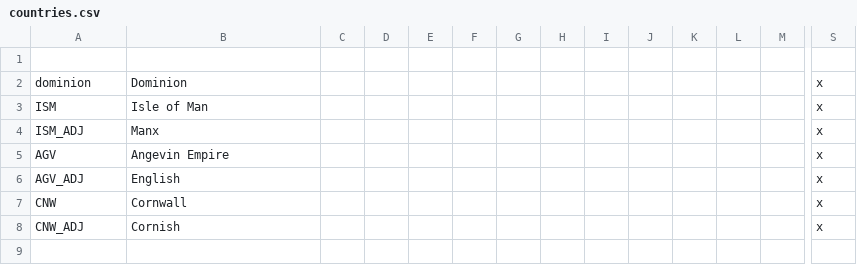
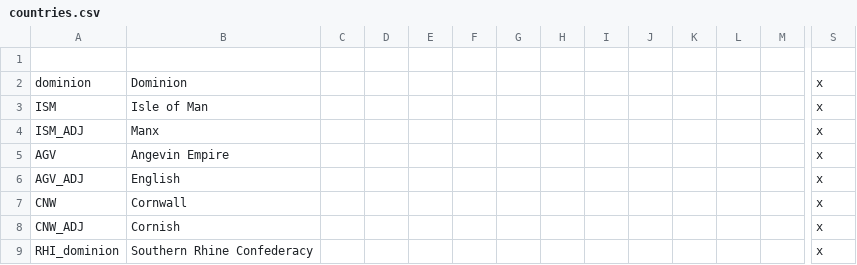
Before and after one commit to SirRunner/RSM, a CSV file: RSM/localisation/countries.csv, drawn as a sheet; only a part is shown, gaps mark what is left out; rows hold the shown columns only; the diff names each change by its address in the sheet, - before the commit and + after, or states it on an @@ line.

```diff
--- a/RSM/localisation/countries.csv
+++ b/RSM/localisation/countries.csv
+row 9: RHI_dominion | Southern Rhine Confederacy |  |  |  |  |  |  |  |  |  |  |  | x
```
Also changed, not shown: RSM/localisation/british_isles_flavor.csv, 6 other files.
